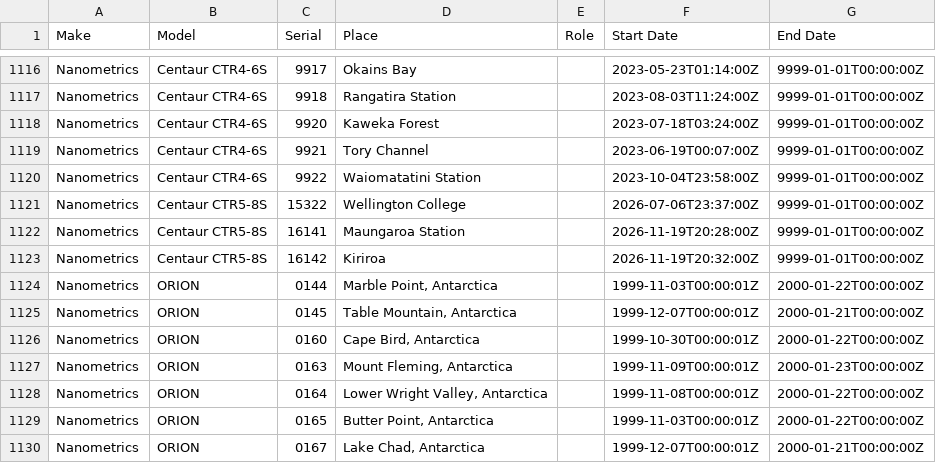
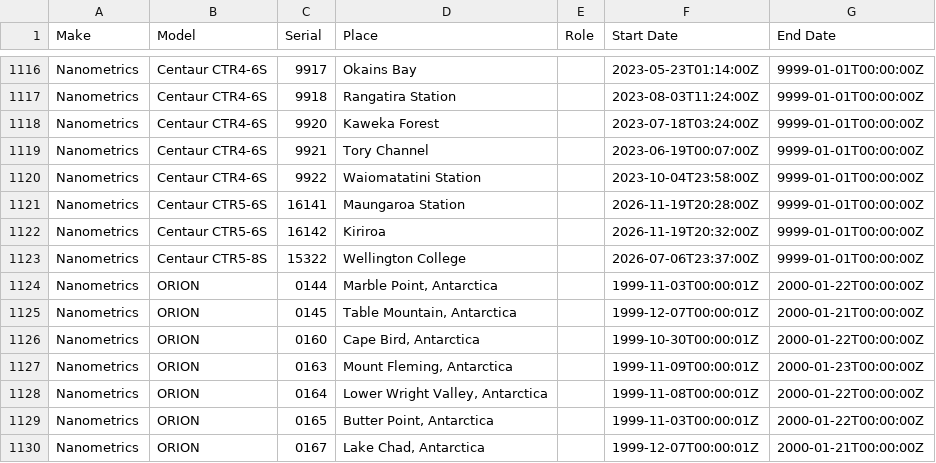
Before and after one commit to GeoNet/delta, a CSV file: install/dataloggers.csv, drawn as a sheet; only a part is shown, gaps mark what is left out.

```diff
--- a/install/dataloggers.csv
+++ b/install/dataloggers.csv
@@ -1120,5 +1120,5 @@ Nanometrics,Centaur CTR4-6S,9921,Tory Channel,,2023-06-19T00:07:00Z,9999-01-01T0
 Nanometrics,Centaur CTR4-6S,9922,Waiomatatini Station,,2023-10-04T23:58:00Z,9999-01-01T00:00:00Z
+Nanometrics,Centaur CTR5-6S,16141,Maungaroa Station,,2026-11-19T20:28:00Z,9999-01-01T00:00:00Z
+Nanometrics,Centaur CTR5-6S,16142,Kiriroa,,2026-11-19T20:32:00Z,9999-01-01T00:00:00Z
 Nanometrics,Centaur CTR5-8S,15322,Wellington College,,2026-07-06T23:37:00Z,9999-01-01T00:00:00Z
-Nanometrics,Centaur CTR5-8S,16141,Maungaroa Station,,2026-11-19T20:28:00Z,9999-01-01T00:00:00Z
-Nanometrics,Centaur CTR5-8S,16142,Kiriroa,,2026-11-19T20:32:00Z,9999-01-01T00:00:00Z
 Nanometrics,ORION,0144,"Marble Point, Antarctica",,1999-11-03T00:00:01Z,2000-01-22T00:00:00Z
```
Also changed, not shown: assets/dataloggers.csv, install/firmware.csv.
